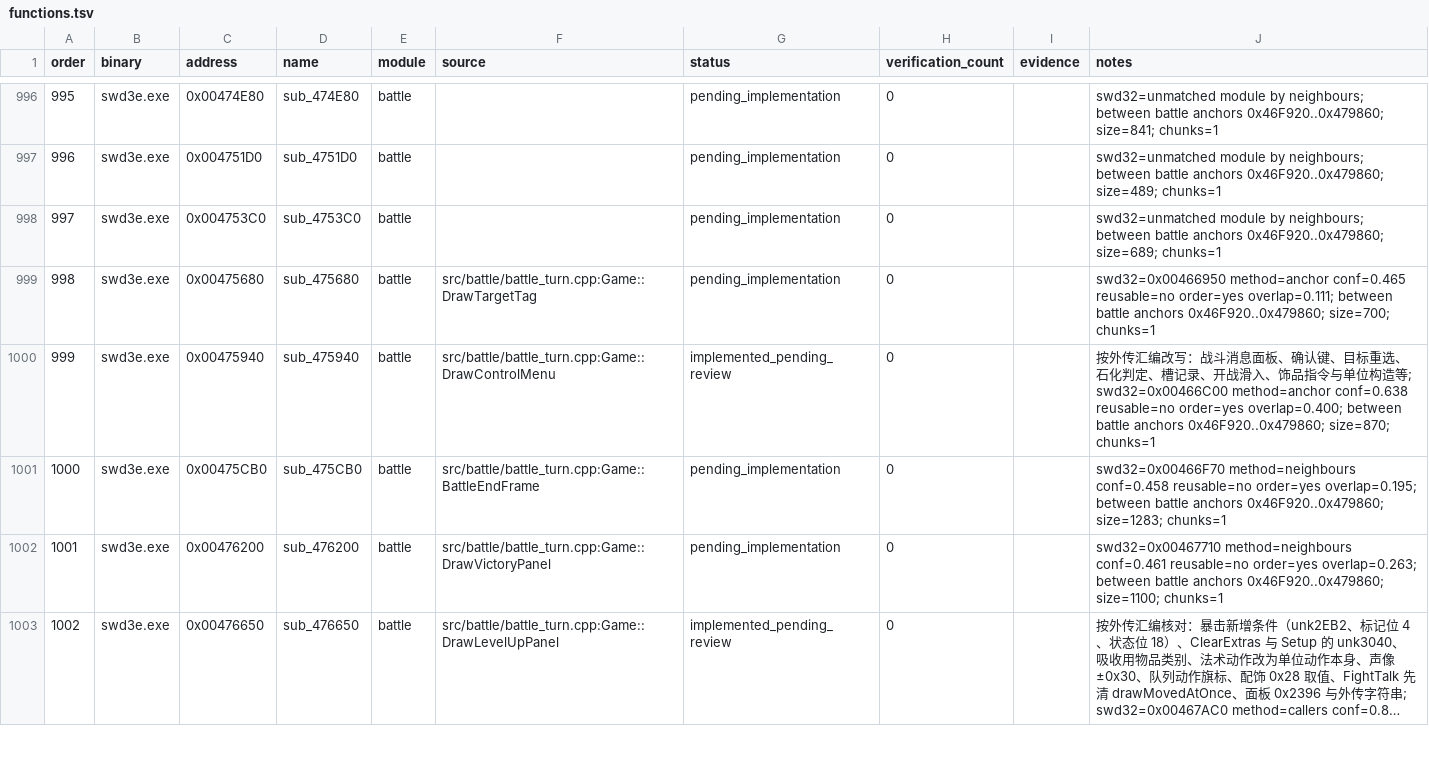
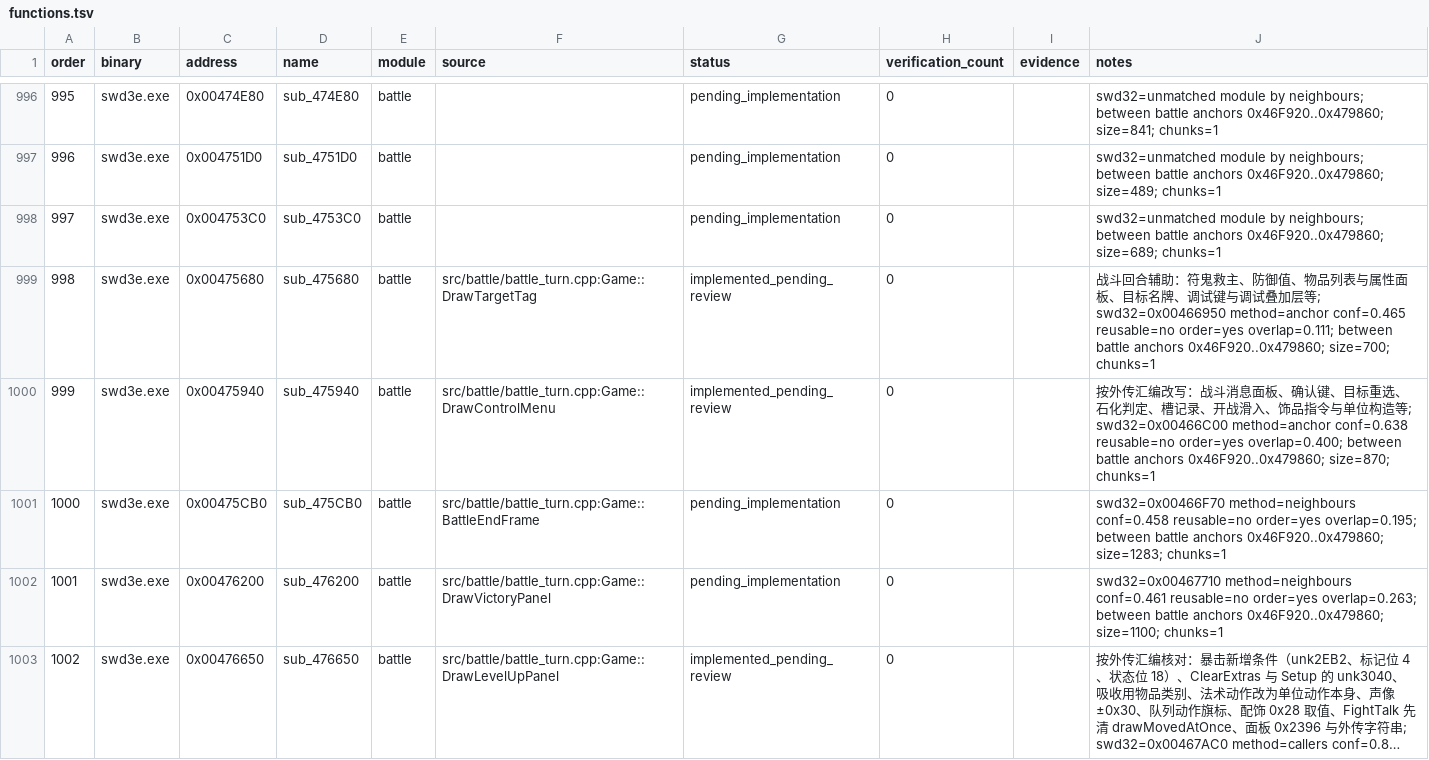
Before and after one commit to Ouroboros/OpenSWD3e, a TSV file: reverse/functions.tsv, drawn as a sheet; only a part is shown, gaps mark what is left out; long unchanged cells end in …; the diff covers the shown part only.

Commit message:
feat: 还原符鬼救主、防御值、物品属性面板与战斗调试键等14个战斗函数
1. 符鬼救主：ApplyHits在主角生命低于一半时由符鬼消耗灵力施救（动作0x17B7），新增ghostSlot（0x005770D6）与ghostRescued（0x00577358）。
2. 数值：Defense改用defenseShift百分比并按unk2EB2缩放；SetProficiency仅在值非0时追加熟练度；StepWornCounters对法宝种类改加法宝经验并提示升级；AutoBattleTurn去掉防御分支；CheckLevelUps排除符鬼。
3. 界面：DrawItemList自绘滚动条与“+”标记，类别3显示新属性面板DrawObjectStats（0x00478990）；DrawTargetTag按元素着色；元素颜色表ElementTints（0x004BF674）与exe比对；FadeHitAct与PlayHitAct去掉暂停保持。
4. 调试：BattleDebugKeys按外传键位重写（F4、T、R、F5、E结束战斗等）；DrawBattleDebug改为外传的状态行与战斗块列表。
5. 偏差登记：0x00464110图片泄漏、0x00478990无元素时越界读颜色表。

```diff
--- a/reverse/functions.tsv
+++ b/reverse/functions.tsv
@@ -998,3 +998,3 @@ order	binary	address	name	module	source	status	verification_count	evidence	notes
 997	swd3e.exe	0x004753C0	sub_4753C0	battle		pending_implementation	0		swd32=unmatched module by neighbours; between battle anchors 0x46F920..0x479860; size=689; chunks=1
-998	swd3e.exe	0x00475680	sub_475680	battle	src/battle/battle_turn.cpp:Game::DrawTargetTag	pending_implementation	0		swd32=0x00466950 method=anchor conf=0.465 reusable=no order=yes overlap=0.111; between battle anchors 0x46F920..0x479860; size=700; chunks=1
+998	swd3e.exe	0x00475680	sub_475680	battle	src/battle/battle_turn.cpp:Game::DrawTargetTag	implemented_pending_review	0		战斗回合辅助：符鬼救主、防御值、物品列表与属性面板、目标名牌、调试键与调试叠加层等; swd32=0x00466950 method=anchor conf=0.465 reusable=no order=yes overlap=0.111; between battle anchors 0x46F920..0x479860; size=700; chunks=1
 999	swd3e.exe	0x00475940	sub_475940	battle	src/battle/battle_turn.cpp:Game::DrawControlMenu	implemented_pending_review	0		按外传汇编改写：战斗消息面板、确认键、目标重选、石化判定、槽记录、开战滑入、饰品指令与单位构造等; swd32=0x00466C00 method=anchor conf=0.638 reusable=no order=yes overlap=0.400; between battle anchors 0x46F920..0x479860; size=870; chunks=1
```
Also changed, not shown: 27 edited cells elsewhere in this file, 17 other files.
